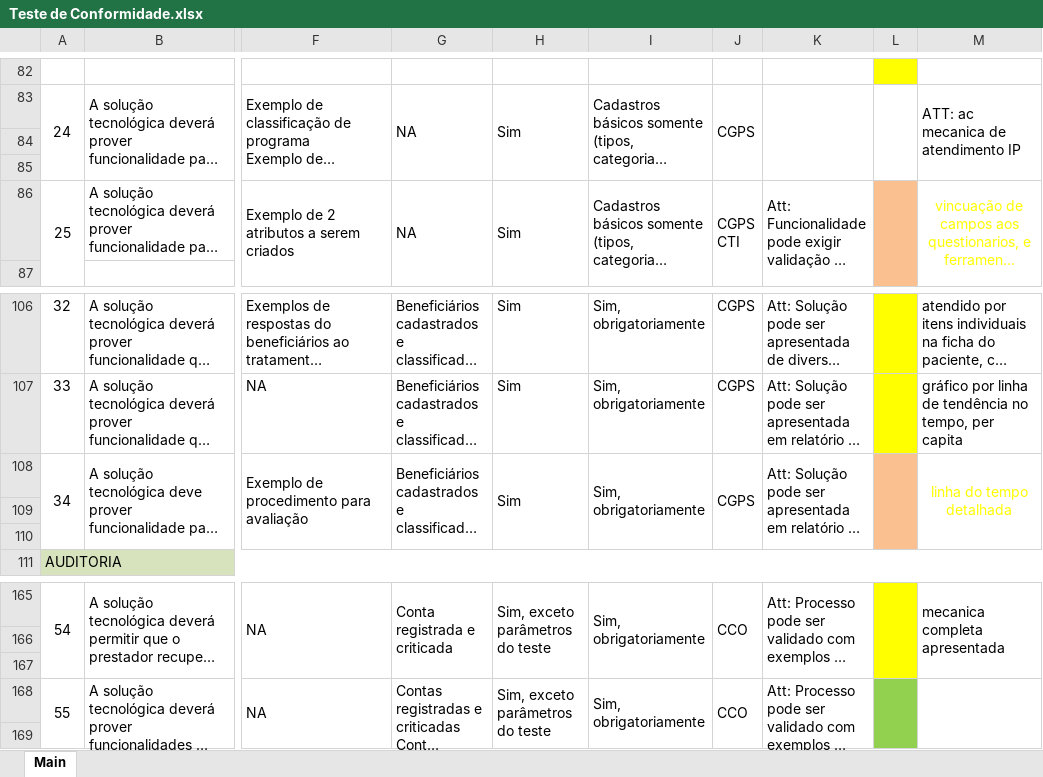
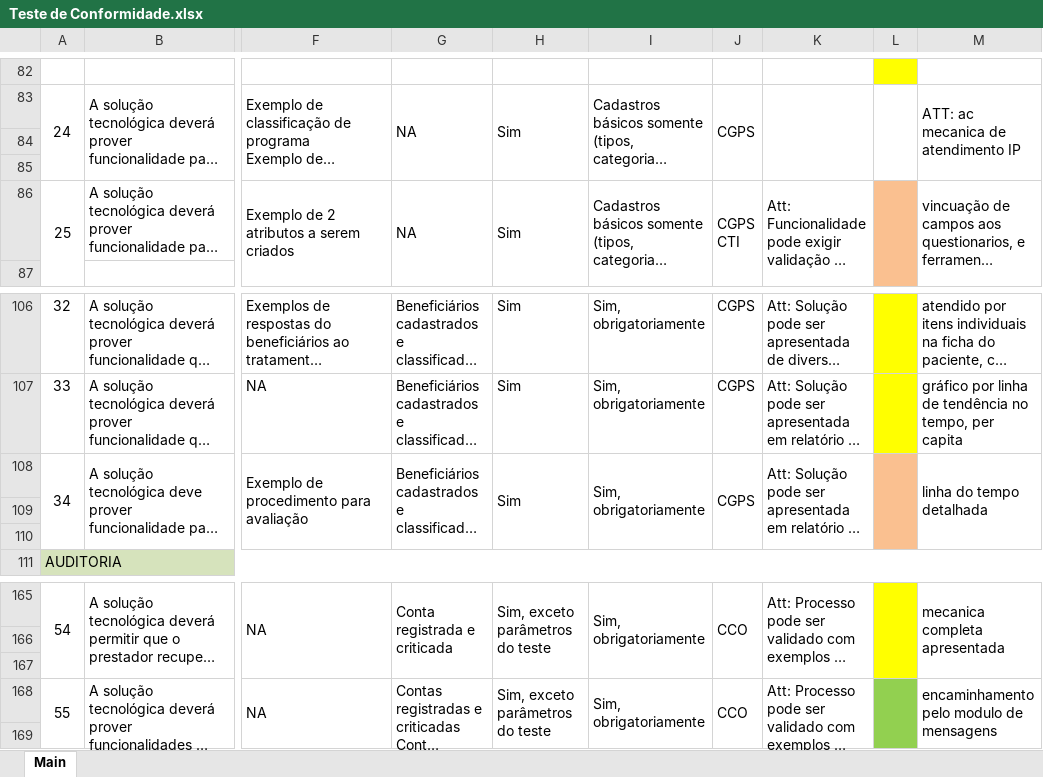
Before and after one commit to Nmuaddib/RGitRep, an Excel workbook: Docs/Preparação para teste de conformidade/Teste de Conformidade.xlsx, sheet Main, drawn as a sheet; only a part is shown, gaps mark what is left out; long unchanged cells end in …; values as stored, in another font and other column widths than the file's, no borders; the diff names each change by its address in the sheet, - before the commit and + after, or states it on an @@ line.

Commit message:
Ultimos comentários

```diff
--- a/Docs/Preparação para teste de conformidade/Teste de Conformidade.xlsx (sheet Main)
+++ b/Docs/Preparação para teste de conformidade/Teste de Conformidade.xlsx (sheet Main)
@@ M86 text colour: #FFFF00 → black, alignment: center → left @@
@@ M108 text colour: #FFFF00 → black, alignment: center → left @@
-M168: (empty)
+M168: encaminhamento pelo modulo de mensagens
```
